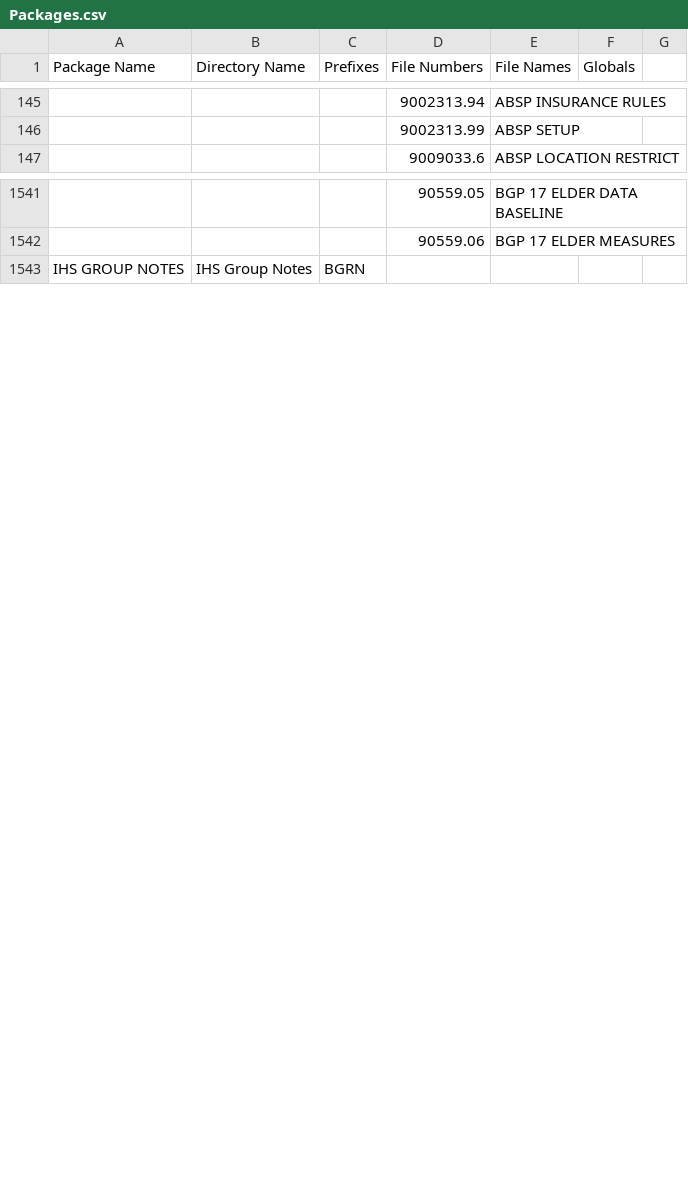
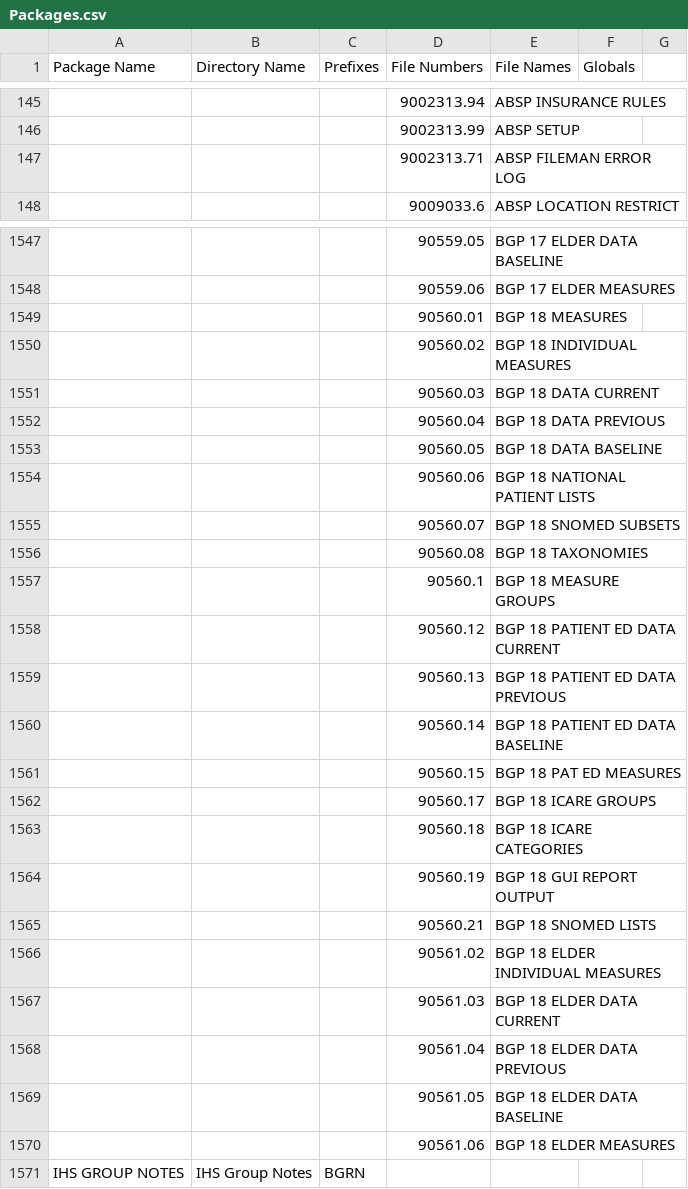
Before and after one commit to WorldVistA/FOIA-RPMS, a CSV file: Packages.csv, drawn as a sheet; only a part is shown, gaps mark what is left out; the diff covers the shown part only; the diff names each change by its address in the sheet, - before the commit and + after, or states it on an @@ line.

Commit message:
Updated packages.csv for RPMS 2018-02-28 release.

```diff
--- a/Packages.csv
+++ b/Packages.csv
+row 147:  |  |  | 9002313.71 | ABSP FILEMAN ERROR LOG
+row 1549:  |  |  | 90560.01 | BGP 18 MEASURES
+row 1550:  |  |  | 90560.02 | BGP 18 INDIVIDUAL MEASURES
+row 1551:  |  |  | 90560.03 | BGP 18 DATA CURRENT
+row 1552:  |  |  | 90560.04 | BGP 18 DATA PREVIOUS
+row 1553:  |  |  | 90560.05 | BGP 18 DATA BASELINE
+row 1554:  |  |  | 90560.06 | BGP 18 NATIONAL PATIENT LISTS
+row 1555:  |  |  | 90560.07 | BGP 18 SNOMED SUBSETS
+row 1556:  |  |  | 90560.08 | BGP 18 TAXONOMIES
+row 1557:  |  |  | 90560.1 | BGP 18 MEASURE GROUPS
+row 1558:  |  |  | 90560.12 | BGP 18 PATIENT ED DATA CURRENT
+row 1559:  |  |  | 90560.13 | BGP 18 PATIENT ED DATA PREVIOUS
+row 1560:  |  |  | 90560.14 | BGP 18 PATIENT ED DATA BASELINE
+row 1561:  |  |  | 90560.15 | BGP 18 PAT ED MEASURES
+row 1562:  |  |  | 90560.17 | BGP 18 ICARE GROUPS
+row 1563:  |  |  | 90560.18 | BGP 18 ICARE CATEGORIES
+row 1564:  |  |  | 90560.19 | BGP 18 GUI REPORT OUTPUT
+row 1565:  |  |  | 90560.21 | BGP 18 SNOMED LISTS
+row 1566:  |  |  | 90561.02 | BGP 18 ELDER INDIVIDUAL MEASURES
+row 1567:  |  |  | 90561.03 | BGP 18 ELDER DATA CURRENT
+row 1568:  |  |  | 90561.04 | BGP 18 ELDER DATA PREVIOUS
+row 1569:  |  |  | 90561.05 | BGP 18 ELDER DATA BASELINE
+row 1570:  |  |  | 90561.06 | BGP 18 ELDER MEASURES
```
Also changed, not shown: 14 added rows elsewhere in this file.
